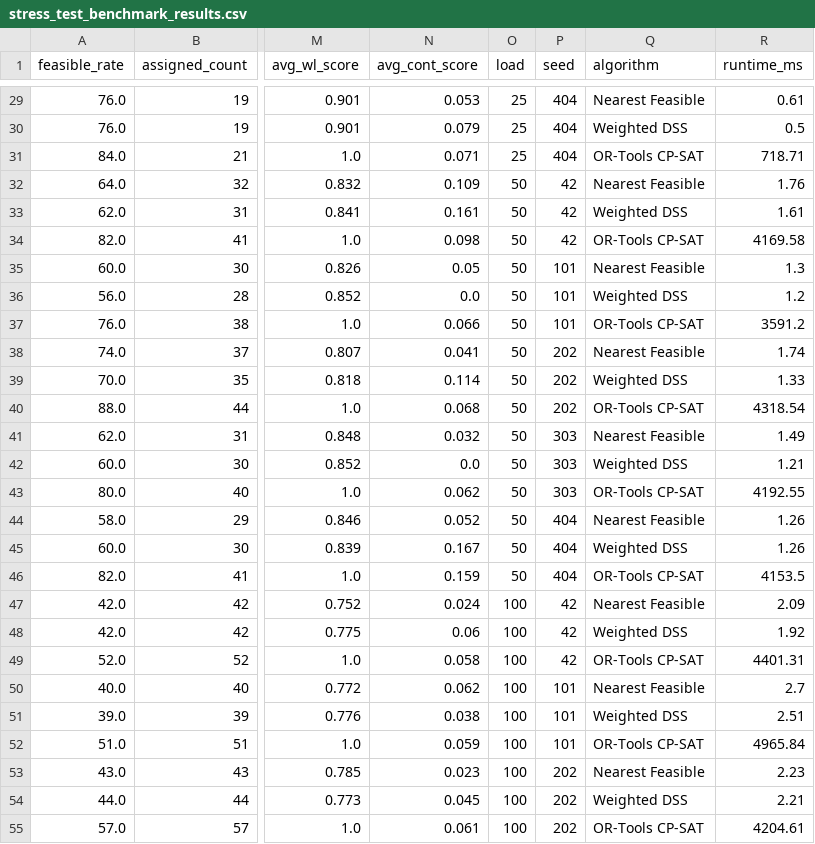
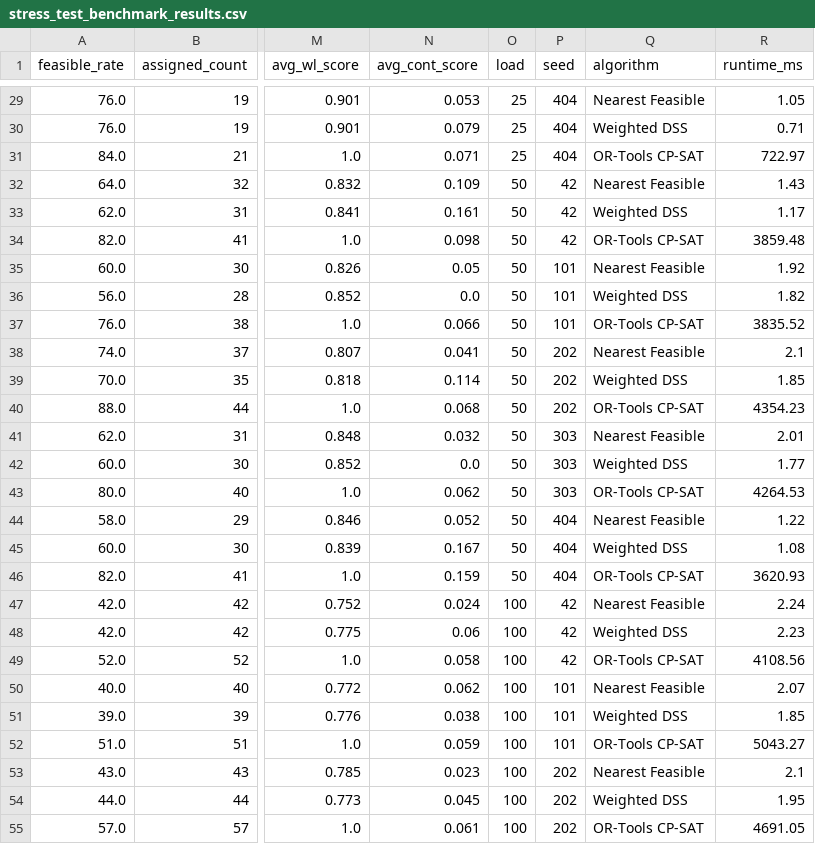
Before and after one commit to thachthaok5/home-healthcare-system, a CSV file: backend/artifacts/experiments/stress_test_benchmark_results.csv, drawn as a sheet; only a part is shown, gaps mark what is left out; the diff covers the shown part only; the diff names each change by its address in the sheet, - before the commit and + after, or states it on an @@ line.

```diff
--- a/backend/artifacts/experiments/stress_test_benchmark_results.csv
+++ b/backend/artifacts/experiments/stress_test_benchmark_results.csv
-R29 (runtime_ms): 0.61
+R29 (runtime_ms): 1.05
-R30 (runtime_ms): 0.5
+R30 (runtime_ms): 0.71
-R31 (runtime_ms): 718.71
+R31 (runtime_ms): 722.97
-R32 (runtime_ms): 1.76
+R32 (runtime_ms): 1.43
-R33 (runtime_ms): 1.61
+R33 (runtime_ms): 1.17
-R34 (runtime_ms): 4169.58
+R34 (runtime_ms): 3859.48
-R35 (runtime_ms): 1.3
+R35 (runtime_ms): 1.92
-R36 (runtime_ms): 1.2
+R36 (runtime_ms): 1.82
-R37 (runtime_ms): 3591.2
+R37 (runtime_ms): 3835.52
-R38 (runtime_ms): 1.74
+R38 (runtime_ms): 2.1
-R39 (runtime_ms): 1.33
+R39 (runtime_ms): 1.85
-R40 (runtime_ms): 4318.54
+R40 (runtime_ms): 4354.23
-R41 (runtime_ms): 1.49
+R41 (runtime_ms): 2.01
-R42 (runtime_ms): 1.21
+R42 (runtime_ms): 1.77
-R43 (runtime_ms): 4192.55
+R43 (runtime_ms): 4264.53
-R44 (runtime_ms): 1.26
+R44 (runtime_ms): 1.22
-R45 (runtime_ms): 1.26
+R45 (runtime_ms): 1.08
-R46 (runtime_ms): 4153.5
+R46 (runtime_ms): 3620.93
-R47 (runtime_ms): 2.09
+R47 (runtime_ms): 2.24
-R48 (runtime_ms): 1.92
+R48 (runtime_ms): 2.23
-R49 (runtime_ms): 4401.31
+R49 (runtime_ms): 4108.56
-R50 (runtime_ms): 2.7
+R50 (runtime_ms): 2.07
-R51 (runtime_ms): 2.51
+R51 (runtime_ms): 1.85
-R52 (runtime_ms): 4965.84
+R52 (runtime_ms): 5043.27
-R53 (runtime_ms): 2.23
+R53 (runtime_ms): 2.1
-R54 (runtime_ms): 2.21
+R54 (runtime_ms): 1.95
-R55 (runtime_ms): 4204.61
+R55 (runtime_ms): 4691.05
```
Also changed, not shown: 47 edited cells elsewhere in this file, backend/artifacts/experiments/dss_sensitivity_analysis_results.csv, backend/artifacts/experiments/stress_test_summary_mean_std.csv, 2 other files.
